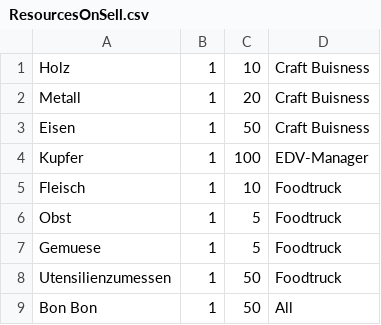
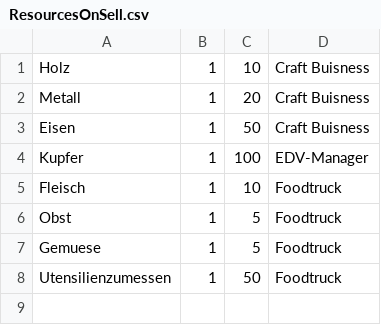
Before and after one commit to Pikmon-Nightvee/CompanyGame, a CSV file: StockmarketCompanyGame/DataCSV/ResourceData/ResourcesOnSell.csv, drawn as a sheet; the diff names each change by its address in the sheet, - before the commit and + after, or states it on an @@ line.

```diff
--- a/StockmarketCompanyGame/DataCSV/ResourceData/ResourcesOnSell.csv
+++ b/StockmarketCompanyGame/DataCSV/ResourceData/ResourcesOnSell.csv
-row 9: Bon Bon | 1 | 50 | All
```
Also changed, not shown: StockmarketCompanyGame/DataCSV/ResourceData/ResourceData.csv, 9 other files.
